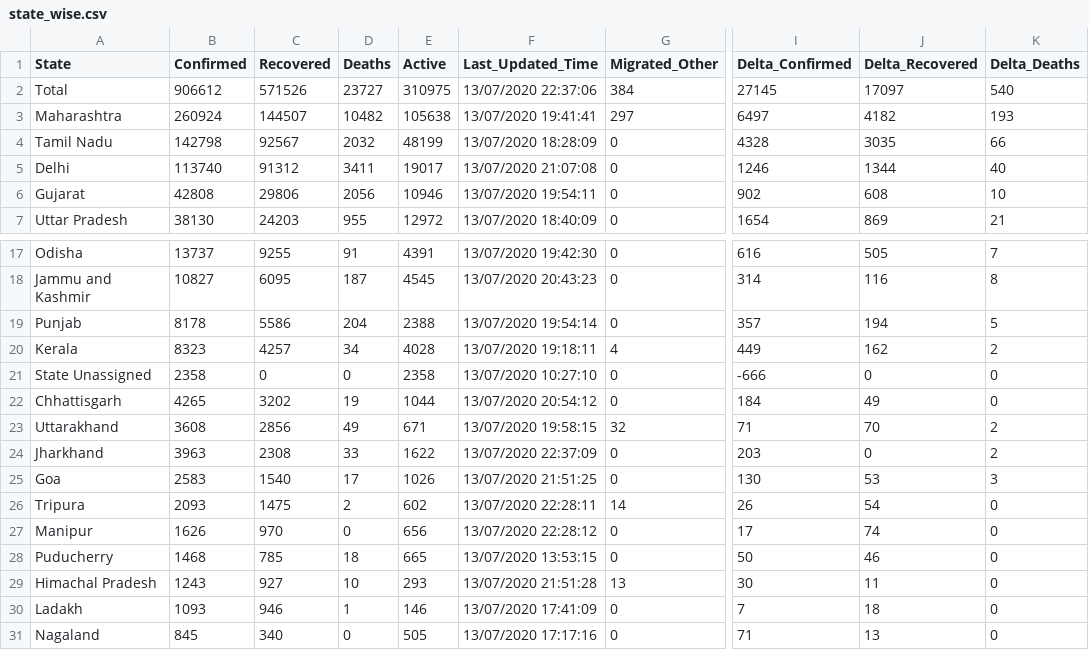
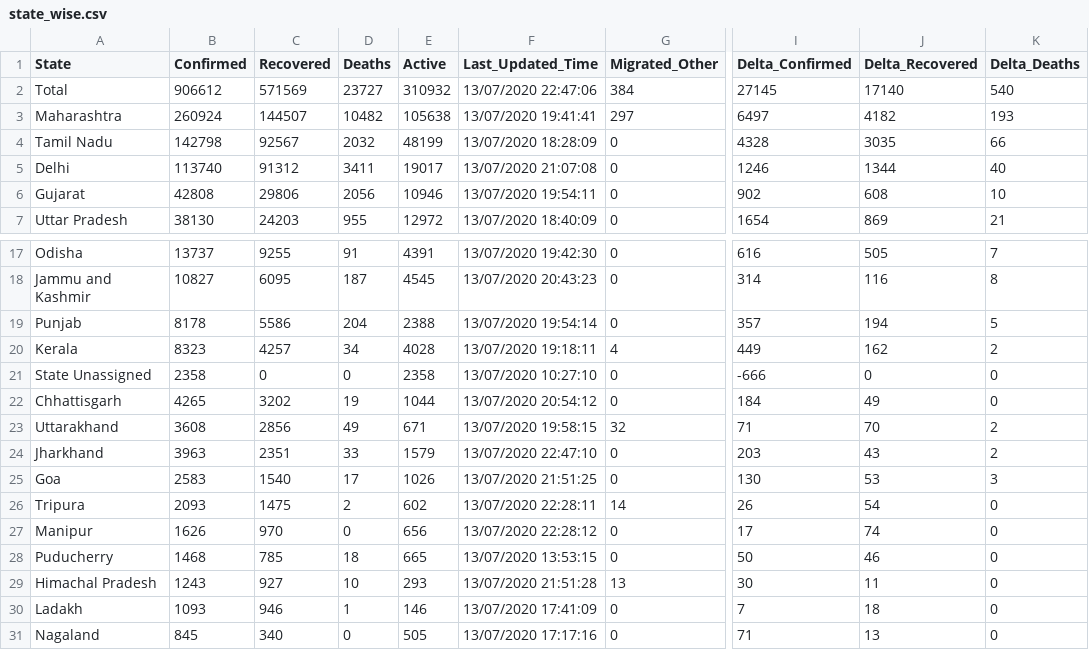
Before and after one commit to maaz619/api, a CSV file: csv/latest/state_wise.csv, drawn as a sheet; only a part is shown, gaps mark what is left out; the diff names each change by its address in the sheet, - before the commit and + after, or states it on an @@ line.

```diff
--- a/csv/latest/state_wise.csv
+++ b/csv/latest/state_wise.csv
-C2 (Recovered): 571526
+C2 (Recovered): 571569
-E2 (Active): 310975
+E2 (Active): 310932
-F2 (Last_Updated_Time): 13/07/2020 22:37:06
+F2 (Last_Updated_Time): 13/07/2020 22:47:06
-J2 (Delta_Recovered): 17097
+J2 (Delta_Recovered): 17140
-C24 (Recovered): 2308
+C24 (Recovered): 2351
-E24 (Active): 1622
+E24 (Active): 1579
-F24 (Last_Updated_Time): 13/07/2020 22:37:09
+F24 (Last_Updated_Time): 13/07/2020 22:47:10
-J24 (Delta_Recovered): 0
+J24 (Delta_Recovered): 43
```
Also changed, not shown: csv/latest/district_wise.csv, csv/latest/states.csv, 41 other files.
